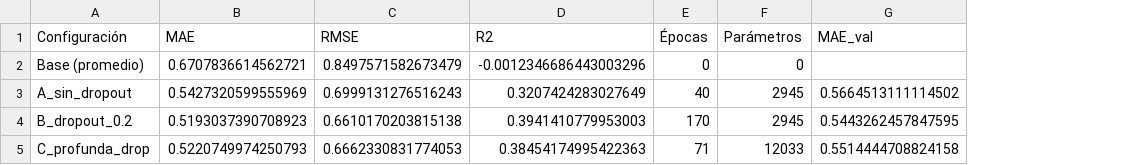
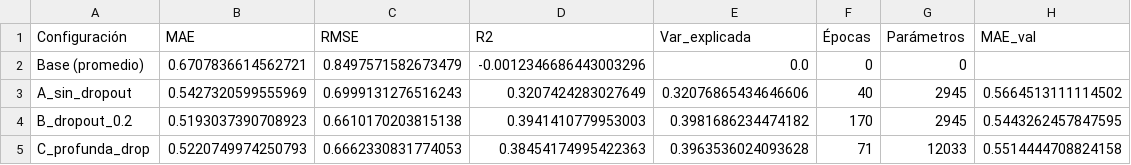
Before and after one commit to MauOrtizC/Proyecto-D-Sistema-de-Prediccion-de-Calidad-de-Vino, a CSV file: reports/metrics/model1_results.csv, drawn as a sheet; the diff names each change by its address in the sheet, - before the commit and + after, or states it on an @@ line.

Commit message:
ModeloEstructurado

```diff
--- a/reports/metrics/model1_results.csv
+++ b/reports/metrics/model1_results.csv
+column E (Var_explicada), rows 2-5: 0.0 | 0.32076865434646606 | 0.3981686234474182 | 0.3963536024093628
```
Also changed, not shown: 7 other files.
